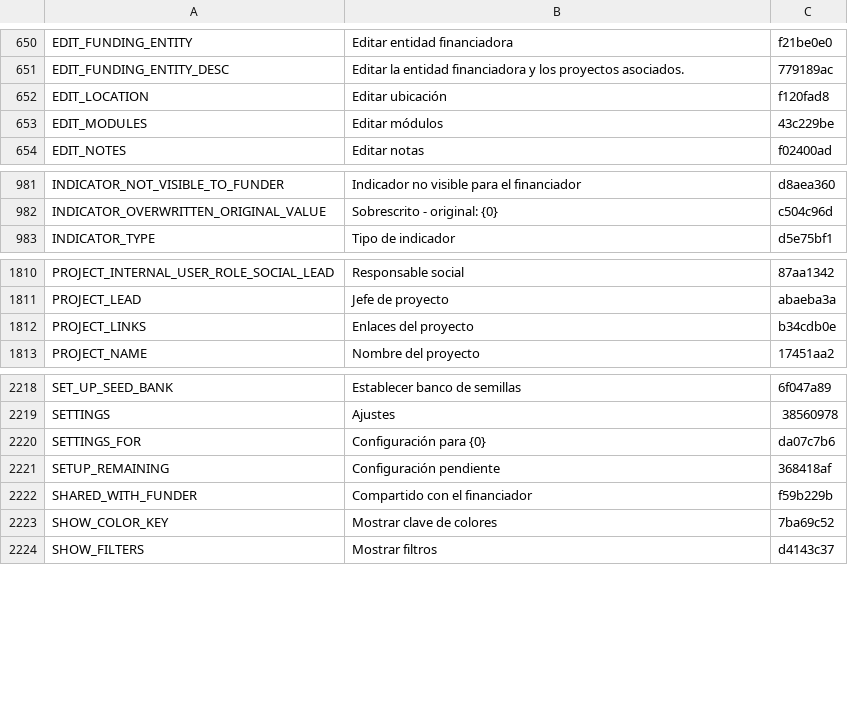
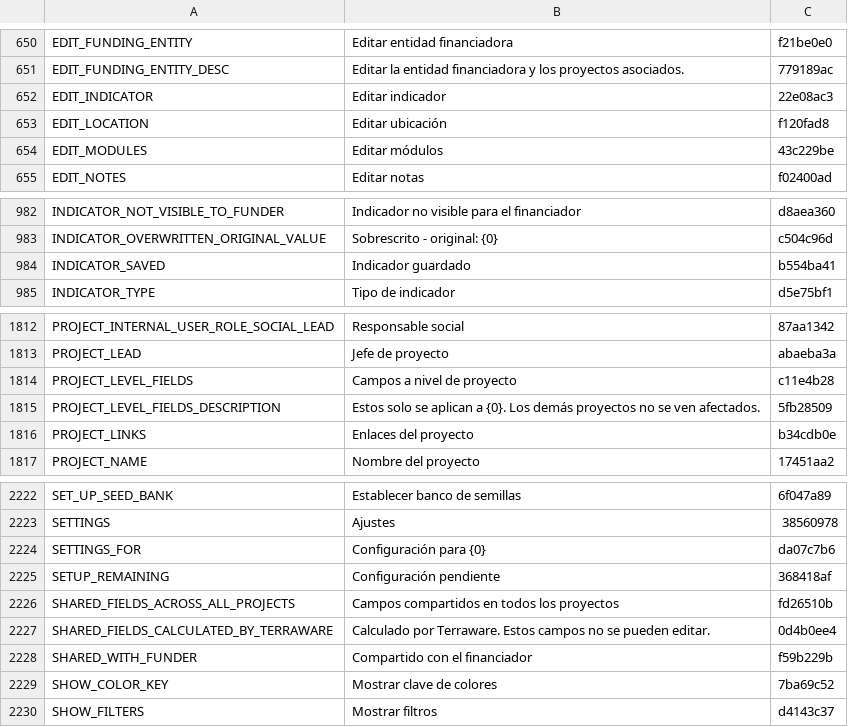
Before and after one commit to terraware/terraware-web, a CSV file: src/strings/csv/es.csv, drawn as a sheet; only a part is shown, gaps mark what is left out; the diff names each change by its address in the sheet, - before the commit and + after, or states it on an @@ line.

```diff
--- a/src/strings/csv/es.csv
+++ b/src/strings/csv/es.csv
+row 652: EDIT_INDICATOR | Editar indicador | 22e08ac3
+row 984: INDICATOR_SAVED | Indicador guardado | b554ba41
+row 1814: PROJECT_LEVEL_FIELDS | Campos a nivel de proyecto | c11e4b28
+row 1815: PROJECT_LEVEL_FIELDS_DESCRIPTION | Estos solo se aplican a {0}. Los demás proyectos no se ven afectados. | 5fb28509
+row 2226: SHARED_FIELDS_ACROSS_ALL_PROJECTS | Campos compartidos en todos los proyectos | fd26510b
+row 2227: SHARED_FIELDS_CALCULATED_BY_TERRAWARE | Calculado por Terraware. Estos campos no se pueden editar. | 0d4b0ee4
```
Also changed, not shown: src/strings/csv/en.csv, src/strings/csv/fr.csv, 2 other files.
